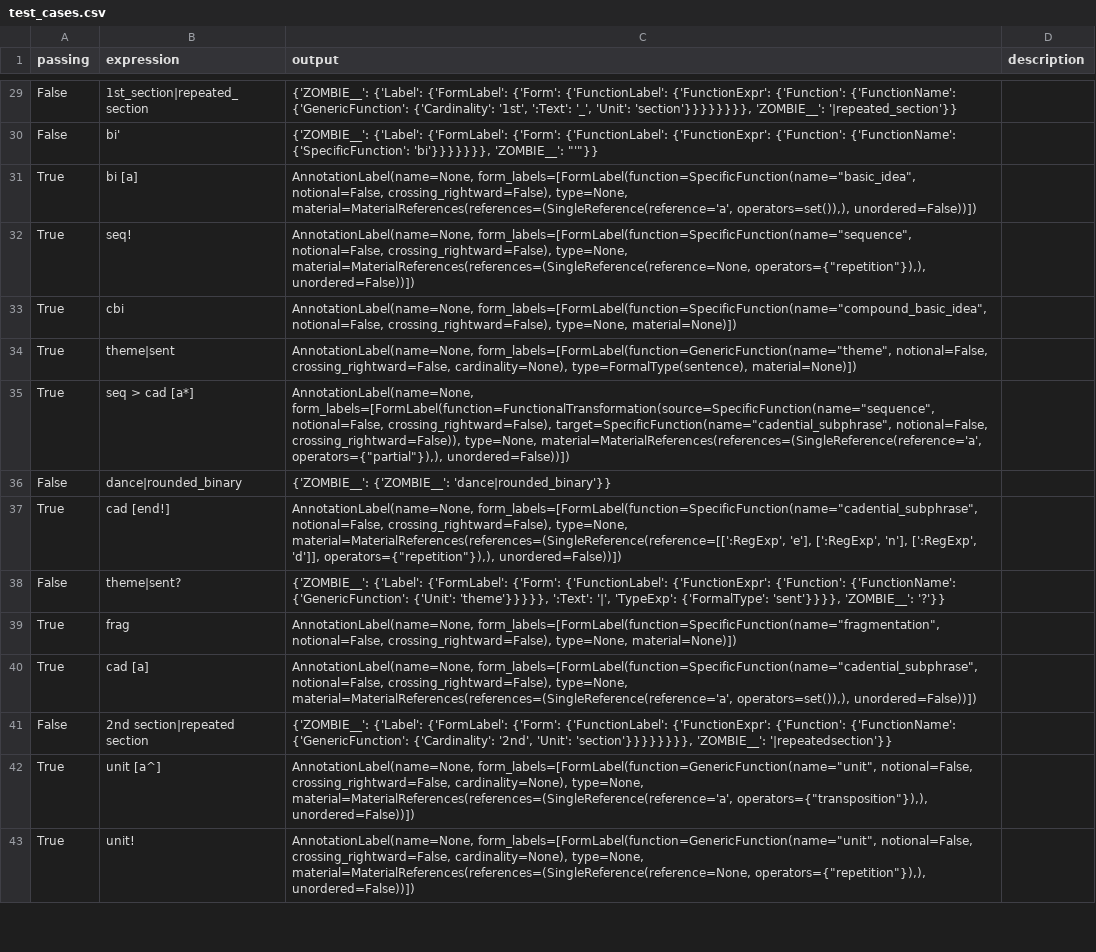
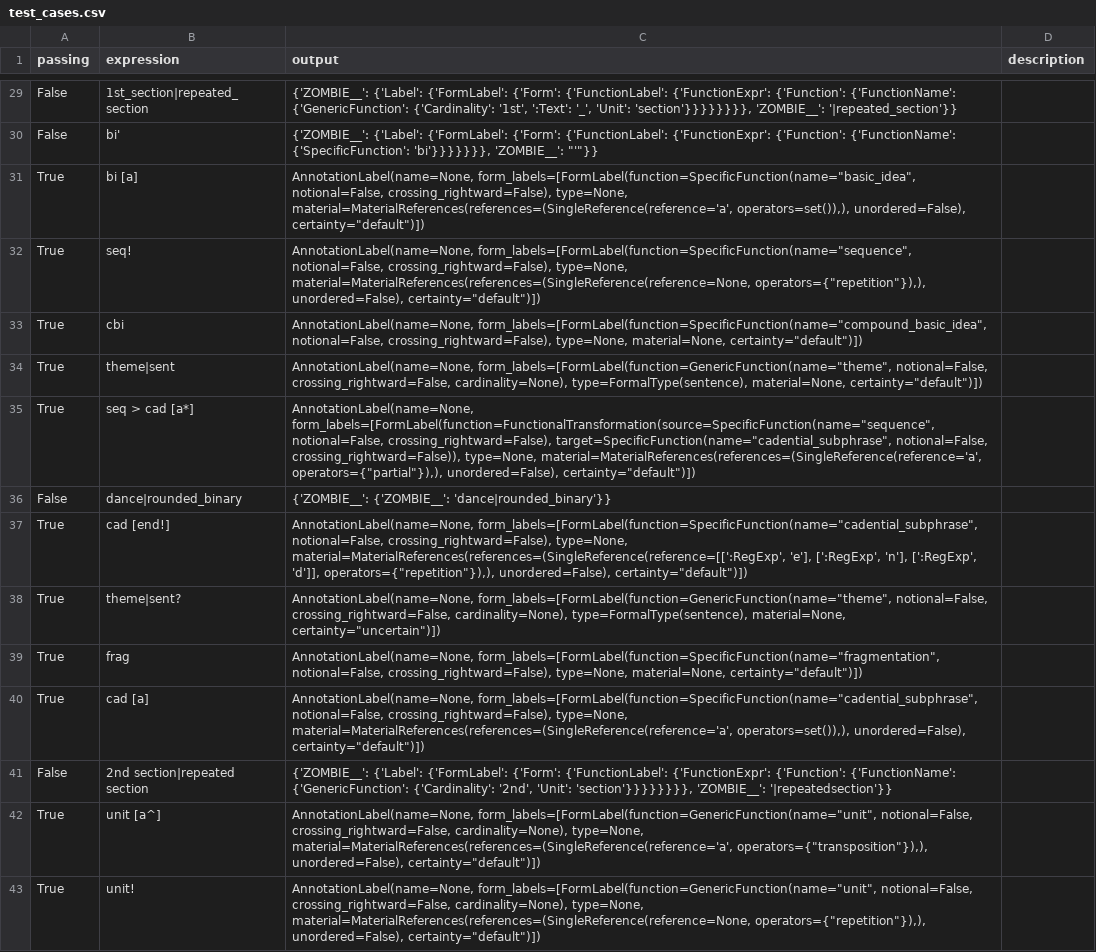
Before and after one commit to MusicalForm/guidelines, a CSV file: grammar/test_cases.csv, drawn as a sheet; only a part is shown, gaps mark what is left out; removed rows and columns are numbered as before the commit, all else as after; the diff covers the shown part only; the diff names each change by its address in the sheet, - before the commit and + after, or states it on an @@ line.

Commit message:
enables "?" by adding a "certainty" property to FormLabel

```diff
--- a/grammar/test_cases.csv
+++ b/grammar/test_cases.csv
-C31 (output): …material=MaterialReferences(references=(SingleReference(reference='a', operators=set()),), unordered=False))])
+C31 (output): …material=MaterialReferences(references=(SingleReference(reference='a', operators=set()),), unordered=False), certainty="default")])
-C32 (output): …material=MaterialReferences(references=(SingleReference(reference=None, operators={"repetition"}),), unordered=False))])
+C32 (output): …material=MaterialReferences(references=(SingleReference(reference=None, operators={"repetition"}),), unordered=False), certainty="default")])
-C33 (output): …crossing_rightward=False), type=None, material=None)])
+C33 (output): …crossing_rightward=False), type=None, material=None, certainty="default")])
-C34 (output): …cardinality=None), type=FormalType(sentence), material=None)])
+C34 (output): …cardinality=None), type=FormalType(sentence), material=None, certainty="default")])
-C35 (output): …material=MaterialReferences(references=(SingleReference(reference='a', operators={"partial"}),), unordered=False))])
+C35 (output): …material=MaterialReferences(references=(SingleReference(reference='a', operators={"partial"}),), unordered=False), certainty="default")])
-C37 (output): …'d']], operators={"repetition"}),), unordered=False))])
+C37 (output): …'d']], operators={"repetition"}),), unordered=False), certainty="default")])
-row 38: False | theme|sent? | {'ZOMBIE__': {'Label': {'FormLabel': {'Form': {'FunctionLabel': {'FunctionExpr': {'Function': {'FunctionName': {'GenericFunction': {'Unit': 'theme'}}}}}, ':Text': '|', 'TypeExp': {'FormalType': 'sent'}}}}, 'ZOMBIE__': '?'}}
+row 38: True | theme|sent? | AnnotationLabel(name=None, form_labels=[FormLabel(function=GenericFunction(name="theme", notional=False, crossing_rightward=False, cardinality=None), type=FormalType(sentence), material=None, certainty="uncertain")])
-C39 (output): …crossing_rightward=False), type=None, material=None)])
+C39 (output): …crossing_rightward=False), type=None, material=None, certainty="default")])
-C40 (output): …material=MaterialReferences(references=(SingleReference(reference='a', operators=set()),), unordered=False))])
+C40 (output): …material=MaterialReferences(references=(SingleReference(reference='a', operators=set()),), unordered=False), certainty="default")])
-C42 (output): …material=MaterialReferences(references=(SingleReference(reference='a', operators={"transposition"}),), unordered=False))])
+C42 (output): …material=MaterialReferences(references=(SingleReference(reference='a', operators={"transposition"}),), unordered=False), certainty="default")])
-C43 (output): …material=MaterialReferences(references=(SingleReference(reference=None, operators={"repetition"}),), unordered=False))])
+C43 (output): …material=MaterialReferences(references=(SingleReference(reference=None, operators={"repetition"}),), unordered=False), certainty="default")])
```
Also changed, not shown: 1 added row, 1 removed row and 86 edited cells elsewhere in this file, 3 other files.
